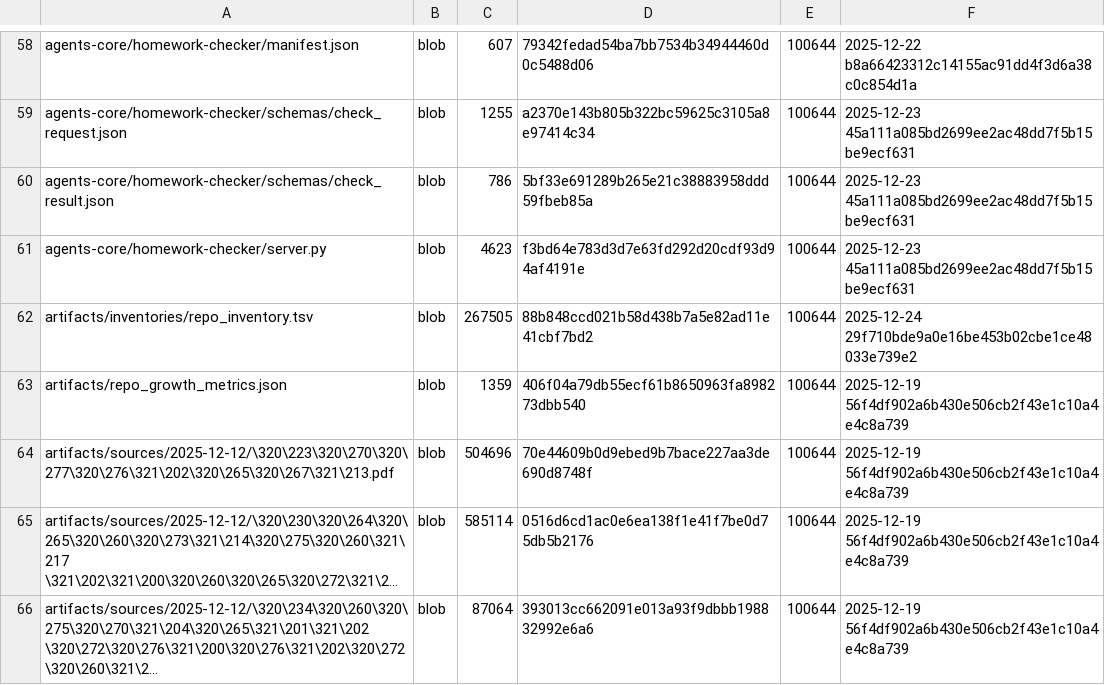
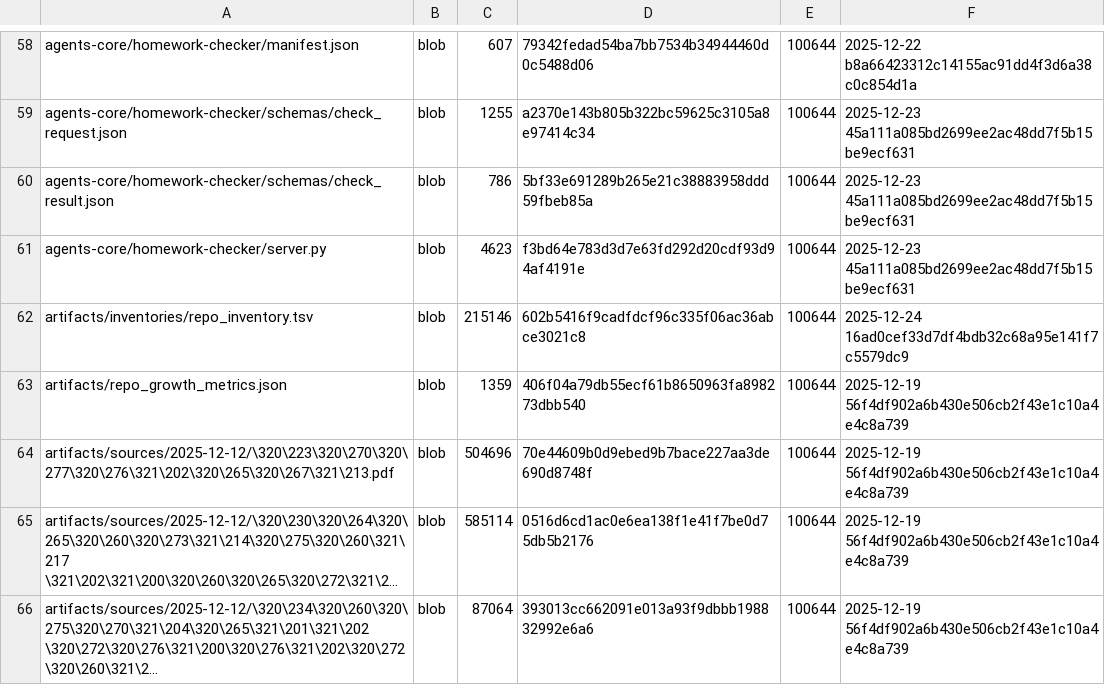
Before and after one commit to TserenTserenov/DS-ecosystem-development, a TSV file: artifacts/inventories/repo_inventory.tsv, drawn as a sheet; only a part is shown, gaps mark what is left out; long unchanged cells end in ….

Commit message:
chore: add repo inventory

```diff
--- a/artifacts/inventories/repo_inventory.tsv
+++ b/artifacts/inventories/repo_inventory.tsv
@@ -61,3 +61,3 @@ agents-core/homework-checker/schemas/check_result.json	blob	786	5bf33e691289b265
 agents-core/homework-checker/server.py	blob	4623	f3bd64e783d3d7e63fd292d20cdf93d94af4191e	100644	2025-12-23 45a111a085bd2699ee2ac48dd7f5b15be9ecf631
-artifacts/inventories/repo_inventory.tsv	blob	267505	88b848ccd021b58d438b7a5e82ad11e41cbf7bd2	100644	2025-12-24 29f710bde9a0e16be453b02cbe1ce48033e739e2
+artifacts/inventories/repo_inventory.tsv	blob	215146	602b5416f9cadfdcf96c335f06ac36abce3021c8	100644	2025-12-24 16ad0cef33d7df4bdb32c68a95e141f7c5579dc9
 artifacts/repo_growth_metrics.json	blob	1359	406f04a79db55ecf61b8650963fa898273dbb540	100644	2025-12-19 56f4df902a6b430e506cb2f43e1c10a4e4c8a739
```
